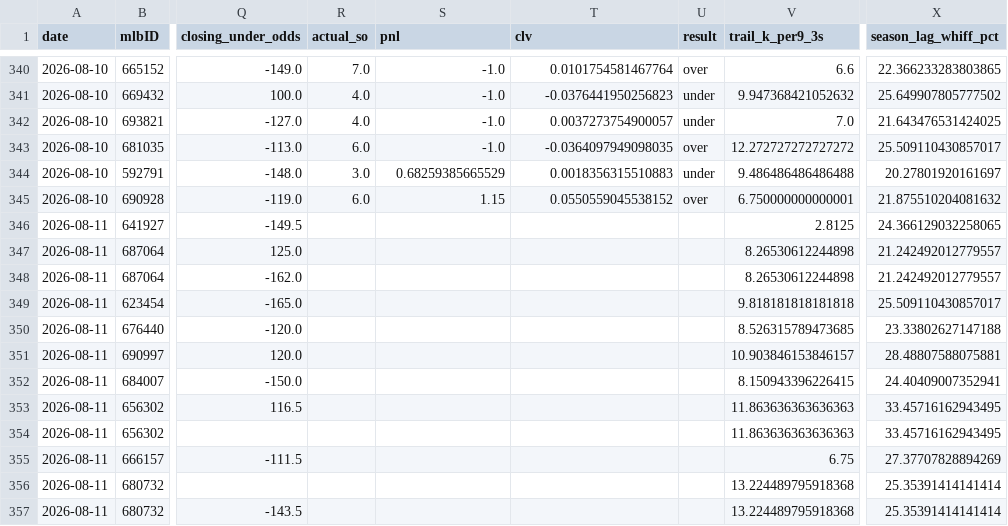
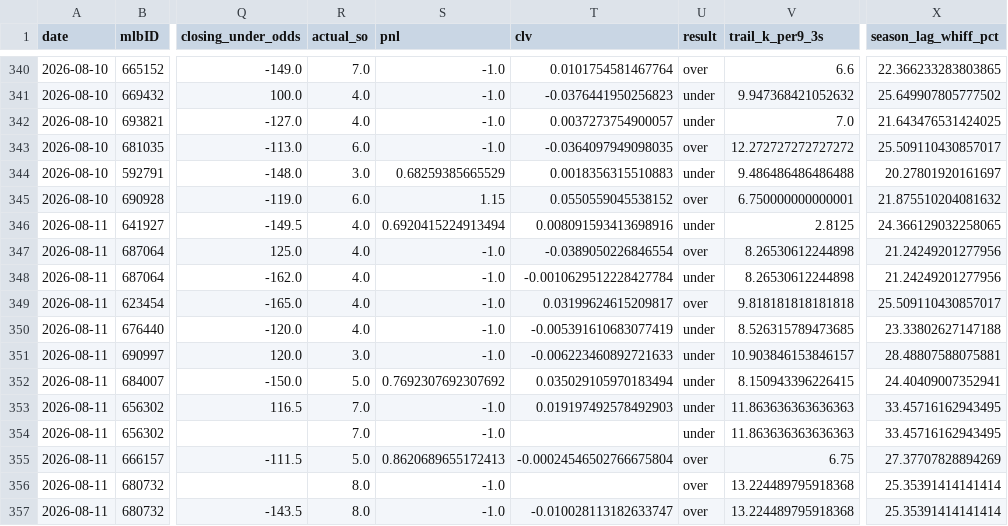
Before and after one commit to jackgoad05-afk/mlb-k-props, a CSV file: output/ks_paper_ledger.csv, drawn as a sheet; only a part is shown, gaps mark what is left out; the diff covers the shown part only; the diff names each change by its address in the sheet, - before the commit and + after, or states it on an @@ line.

```diff
--- a/output/ks_paper_ledger.csv
+++ b/output/ks_paper_ledger.csv
-R346:R350 (actual_so): (empty)
+R346:R350 (actual_so): 4.0
-S346 (pnl): (empty)
+S346 (pnl): 0.6920415224913494
-T346 (clv): (empty)
+T346 (clv): 0.008091593413698916
-U346 (result): (empty)
+U346 (result): under
-S347:S351 (pnl): (empty)
+S347:S351 (pnl): -1.0
-T347 (clv): (empty)
+T347 (clv): -0.0389050226846554
-U347 (result): (empty)
+U347 (result): over
-X347:X348 (season_lag_whiff_pct): 21.242492012779557
+X347:X348 (season_lag_whiff_pct): 21.24249201277956
-T348 (clv): (empty)
+T348 (clv): -0.0010629512228427784
-U348 (result): (empty)
+U348 (result): under
-T349 (clv): (empty)
+T349 (clv): 0.03199624615209817
-U349 (result): (empty)
+U349 (result): over
-T350 (clv): (empty)
+T350 (clv): -0.005391610683077419
-U350:U354 (result): (empty)
+U350:U354 (result): under
-R351 (actual_so): (empty)
+R351 (actual_so): 3.0
-T351 (clv): (empty)
+T351 (clv): -0.006223460892721633
-R352 (actual_so): (empty)
+R352 (actual_so): 5.0
-S352 (pnl): (empty)
+S352 (pnl): 0.7692307692307692
-T352 (clv): (empty)
+T352 (clv): 0.035029105970183494
-R353:R354 (actual_so): (empty)
+R353:R354 (actual_so): 7.0
-S353:S354 (pnl): (empty)
+S353:S354 (pnl): -1.0
-T353 (clv): (empty)
+T353 (clv): 0.019197492578492903
-R355 (actual_so): (empty)
+R355 (actual_so): 5.0
-S355 (pnl): (empty)
+S355 (pnl): 0.8620689655172413
-T355 (clv): (empty)
+T355 (clv): -0.00024546502766675804
-U355:U357 (result): (empty)
+U355:U357 (result): over
-R356:R357 (actual_so): (empty)
+R356:R357 (actual_so): 8.0
-S356:S357 (pnl): (empty)
+S356:S357 (pnl): -1.0
-T357 (clv): (empty)
+T357 (clv): -0.010028113182633747
```
Also changed, not shown: 12 edited cells elsewhere in this file, data/raw/pitcher_gamelogs_2026.csv, output/ml_predictions_ledger.csv, 1 other file.
